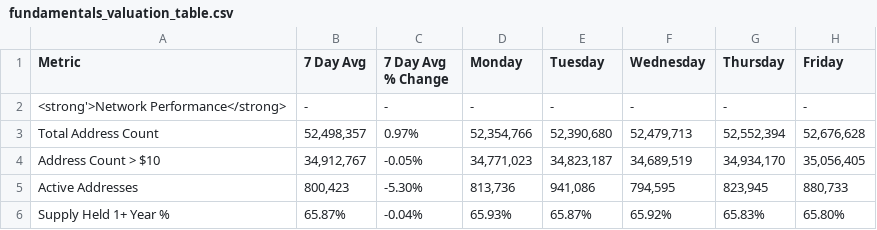
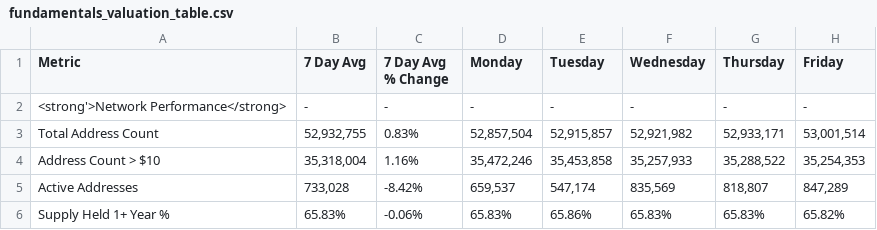
Before and after one commit to SecretSatoshis/Bitcoin-Weekly-Market-Update, a CSV file: fundamentals_valuation_table.csv, drawn as a sheet; only a part is shown; the diff covers the shown part only.

```diff
--- a/fundamentals_valuation_table.csv
+++ b/fundamentals_valuation_table.csv
@@ -2,5 +2,5 @@ Metric,7 Day Avg,7 Day Avg % Change,Monday,Tuesday,Wednesday,Thursday,Friday
 <strong'>Network Performance</strong>,-,-,-,-,-,-,-
-Total Address Count,"52,498,357",0.97%,"52,354,766","52,390,680","52,479,713","52,552,394","52,676,628"
-Address Count > $10,"34,912,767",-0.05%,"34,771,023","34,823,187","34,689,519","34,934,170","35,056,405"
-Active Addresses,"800,423",-5.30%,"813,736","941,086","794,595","823,945","880,733"
-Supply Held 1+ Year %,65.87%,-0.04%,65.93%,65.87%,65.92%,65.83%,65.80%
+Total Address Count,"52,932,755",0.83%,"52,857,504","52,915,857","52,921,982","52,933,171","53,001,514"
+Address Count > $10,"35,318,004",1.16%,"35,472,246","35,453,858","35,257,933","35,288,522","35,254,353"
+Active Addresses,"733,028",-8.42%,"659,537","547,174","835,569","818,807","847,289"
+Supply Held 1+ Year %,65.83%,-0.06%,65.83%,65.86%,65.83%,65.83%,65.82%
```
Also changed, not shown: 117 edited cells elsewhere in this file, crypto_performance_table.csv, equities_performance_table.csv, 15 other files.
